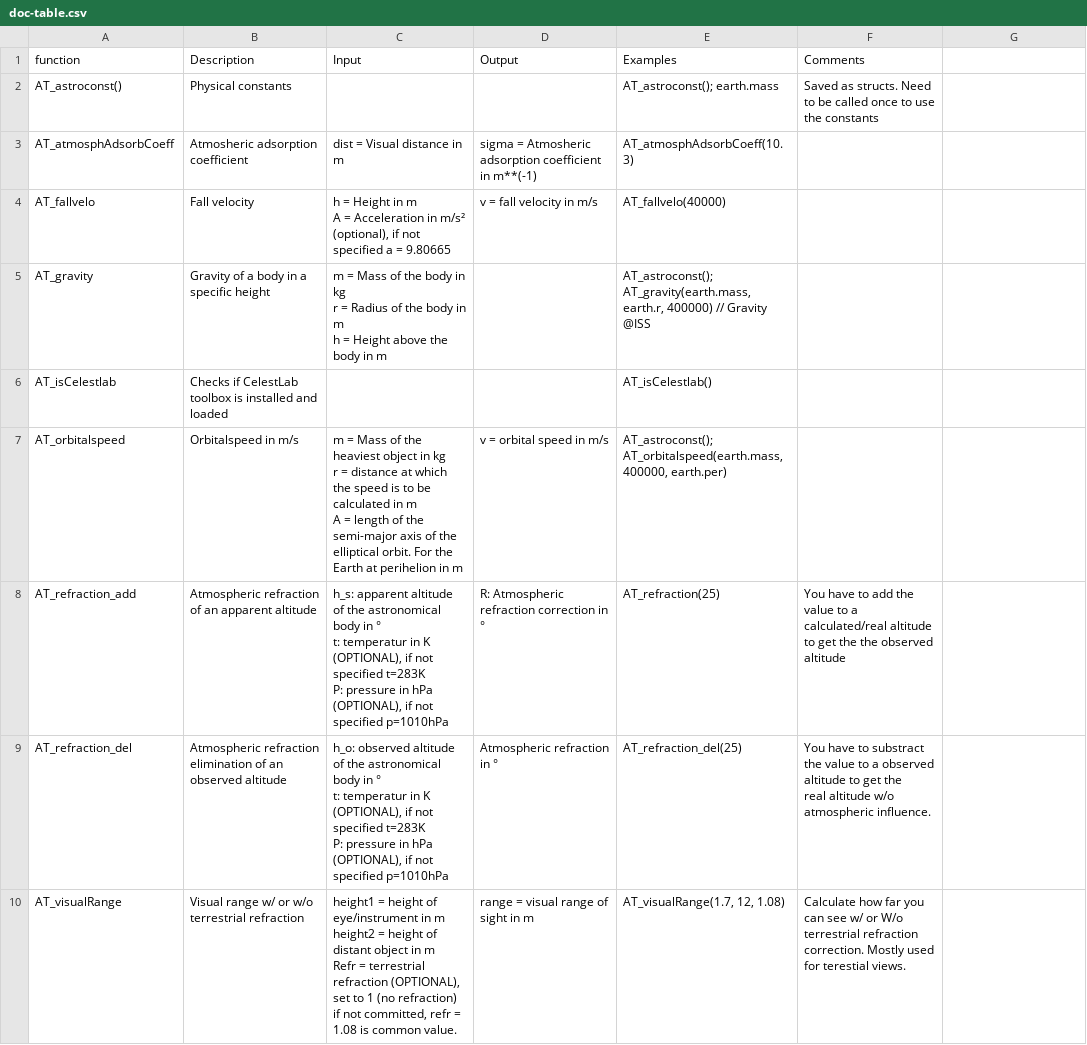
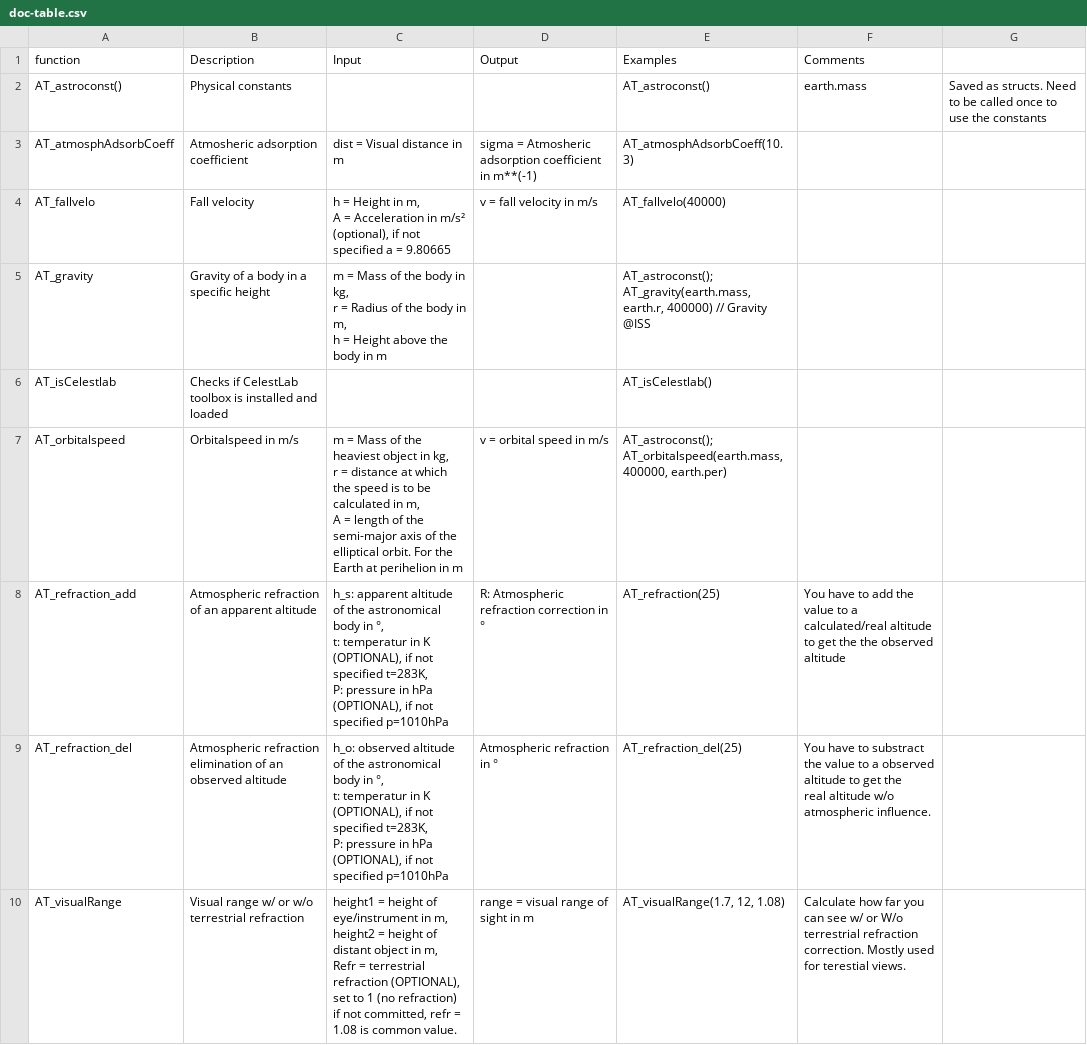
Before and after one commit to haniibrahim/astrotools, a CSV file: doc-table.csv, drawn as a sheet; ↵ is a line break in a cell; the diff names each change by its address in the sheet, - before the commit and + after, or states it on an @@ line.

Commit message:
EADME.md and doc-table.csv updated

```diff
--- a/doc-table.csv
+++ b/doc-table.csv
-E2 (Examples): AT_astroconst(); earth.mass
+E2 (Examples): AT_astroconst()
-F2 (Comments): Saved as structs. Need to be called once to use the constants
+F2 (Comments): earth.mass
-G2: (empty)
+G2: Saved as structs. Need to be called once to use the constants
-C4 (Input): …Height in m ↵ A =…
+C4 (Input): …Height in m, ↵ A =…
-C5 (Input): …body in kg ↵ r = Radius of the body in m ↵ h =…
+C5 (Input): …body in kg, ↵ r = Radius of the body in m, ↵ h =…
-C7 (Input): …object in kg ↵ r = distance at which the speed is to be calculated in m ↵ A =…
+C7 (Input): …object in kg, ↵ r = distance at which the speed is to be calculated in m, ↵ A =…
-C8 (Input): …body in ° ↵ t: temperatur in K (OPTIONAL), if not specified t=283K ↵ P: pressure…
+C8 (Input): …body in °, ↵ t: temperatur in K (OPTIONAL), if not specified t=283K, ↵ P: pressure…
-C9 (Input): …body in ° ↵ t: temperatur in K (OPTIONAL), if not specified t=283K ↵ P: pressure…
+C9 (Input): …body in °, ↵ t: temperatur in K (OPTIONAL), if not specified t=283K, ↵ P: pressure…
-C10 (Input): …eye/instrument in m ↵ height2 = height of distant object in m ↵ Refr =…
+C10 (Input): …eye/instrument in m, ↵ height2 = height of distant object in m, ↵ Refr =…
```
Also changed, not shown: 1 other file.
